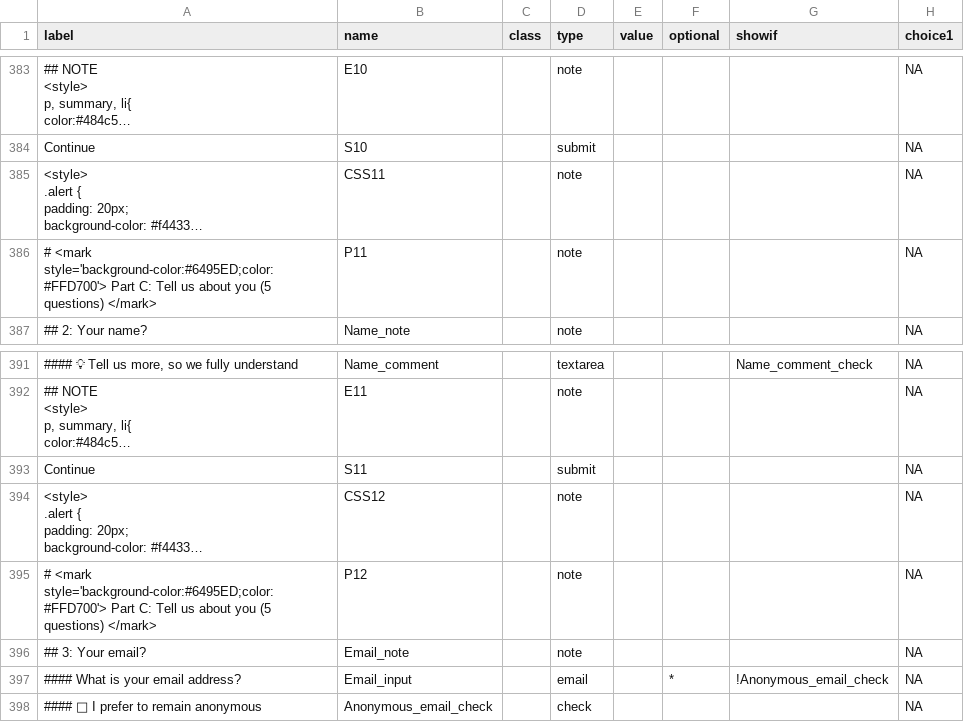
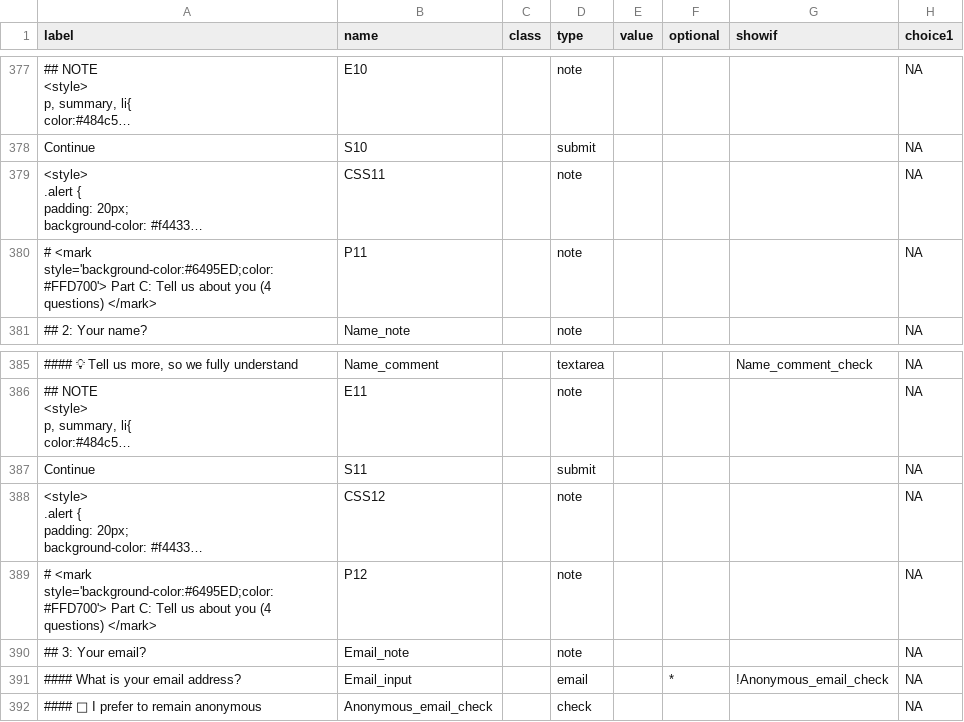
Before and after one commit to courtiol/MPA_questionnaire, a CSV file: cleandata/survey.csv, drawn as a sheet; only a part is shown, gaps mark what is left out; long unchanged cells end in …; addresses are those after the commit; the diff covers the shown part only; the diff names each change by its address in the sheet, - before the commit and + after, or states it on an @@ line.

```diff
--- a/cleandata/survey.csv
+++ b/cleandata/survey.csv
-A380 (label): …about you (5 questions) </mark>
+A380 (label): …about you (4 questions) </mark>
-A389 (label): …about you (5 questions) </mark>
+A389 (label): …about you (4 questions) </mark>
```
Also changed, not shown: 4 added rows, 6 removed rows and 16 edited cells elsewhere in this file, 2 other files.
